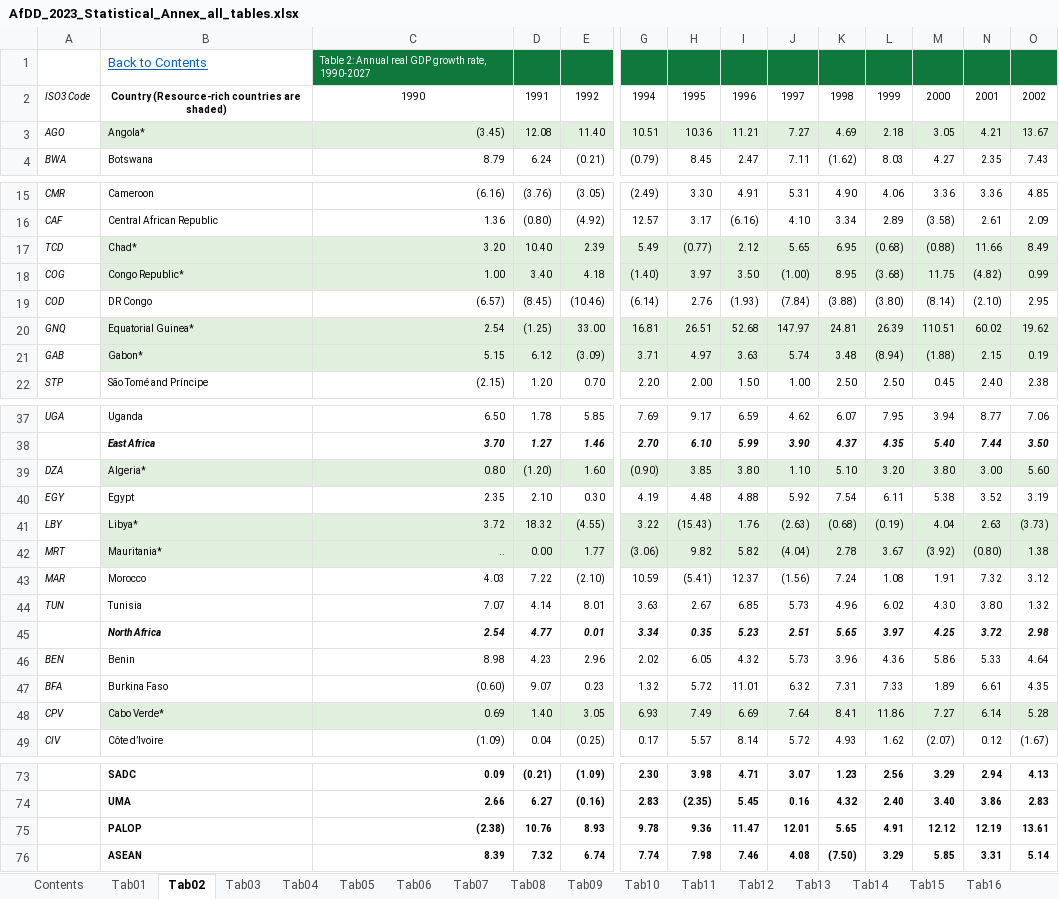
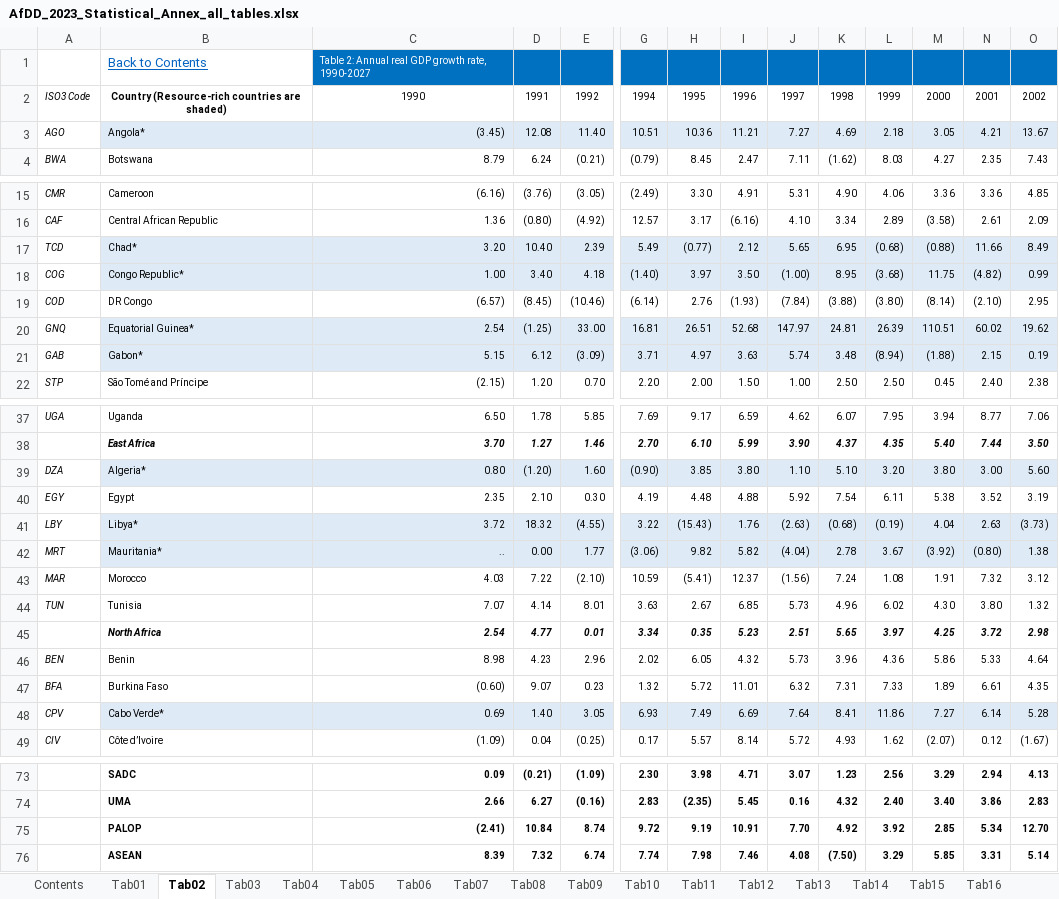
Before and after one commit to AfDDAnnex/AfDDDDAf2023, an Excel workbook: AfDD_2023_Statistical_Annex_all_tables.xlsx, sheet Tab02, drawn as a sheet; only a part is shown, gaps mark what is left out; values as stored, in another font and other column widths than the file's, no borders; the diff covers the shown part only; the diff names each change by its address in the sheet, - before the commit and + after, or states it on an @@ line.

```diff
--- a/AfDD_2023_Statistical_Annex_all_tables.xlsx (sheet Tab02)
+++ b/AfDD_2023_Statistical_Annex_all_tables.xlsx (sheet Tab02)
-C1:O1 fill: #0F793D
+C1:O1 fill: #0070C0
-B3:O3 fill: #E1F0DE
+B3:O3 fill: #DEEBF7
-B17:O18 fill: #E1F0DE
+B17:O18 fill: #DEEBF7
-B20:O21 fill: #E1F0DE
+B20:O21 fill: #DEEBF7
-B39:O39 fill: #E1F0DE
+B39:O39 fill: #DEEBF7
-B41:O42 fill: #E1F0DE
+B41:O42 fill: #DEEBF7
-B48:O48 fill: #E1F0DE
+B48:O48 fill: #DEEBF7
-C75: (2.38)
+C75: (2.41)
-D75: 10.76
+D75: 10.84
-E75: 8.93
+E75: 8.74
-G75: 9.78
+G75: 9.72
-H75: 9.36
+H75: 9.19
-I75: 11.47
+I75: 10.91
-J75: 12.01
+J75: 7.70
-K75: 5.65
+K75: 4.92
-L75: 4.91
+L75: 3.92
-M75: 12.12
+M75: 2.85
-N75: 12.19
+N75: 5.34
-O75: 13.61
+O75: 12.70
```
Also changed, not shown: 26 edited cells and cell formats elsewhere in this sheet, sheet Indicators, sheet Tab26, sheet Tab30, sheet Tab25, sheet Tab23, sheet Tab27, 27 more sheets, other sheet tabs, charts or pictures, 1 other file.
